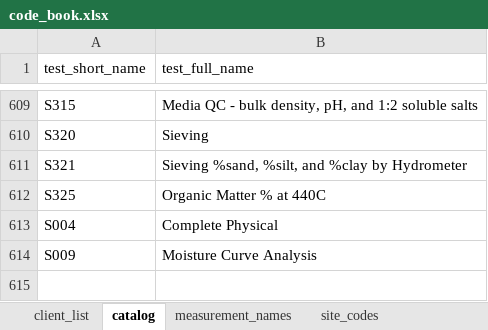
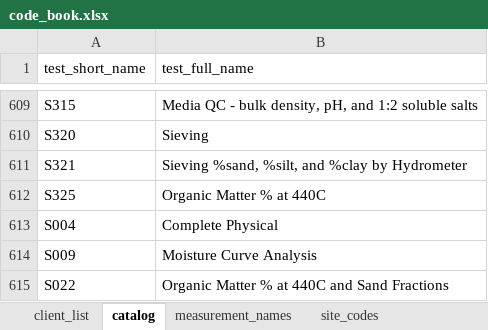
Before and after one commit to torv72/torv-reports-v4, an Excel workbook: data/code_book.xlsx, sheet catalog, drawn as a sheet; only a part is shown, gaps mark what is left out; values as stored, in another font and other column widths than the file's, no borders; conditional formats not drawn; the diff names each change by its address in the sheet, - before the commit and + after, or states it on an @@ line.

```diff
--- a/data/code_book.xlsx (sheet catalog)
+++ b/data/code_book.xlsx (sheet catalog)
+row 615: S022 | Organic Matter % at 440C and Sand Fractions
```
Also changed, not shown: sheet site_codes, sheet client_list.
